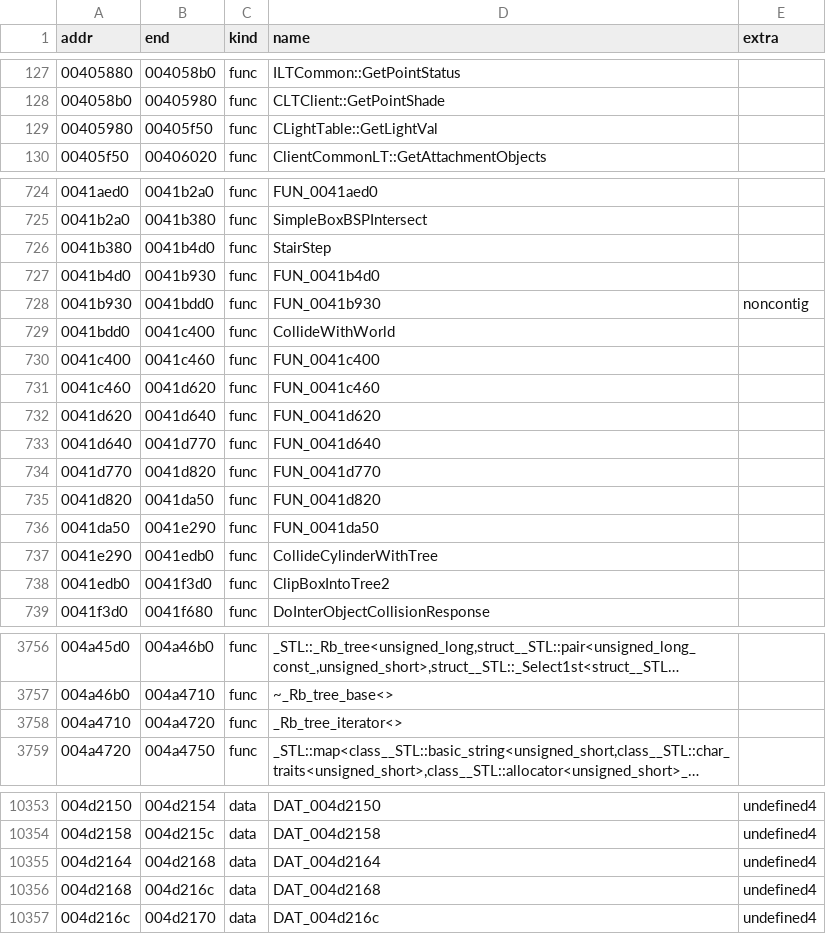
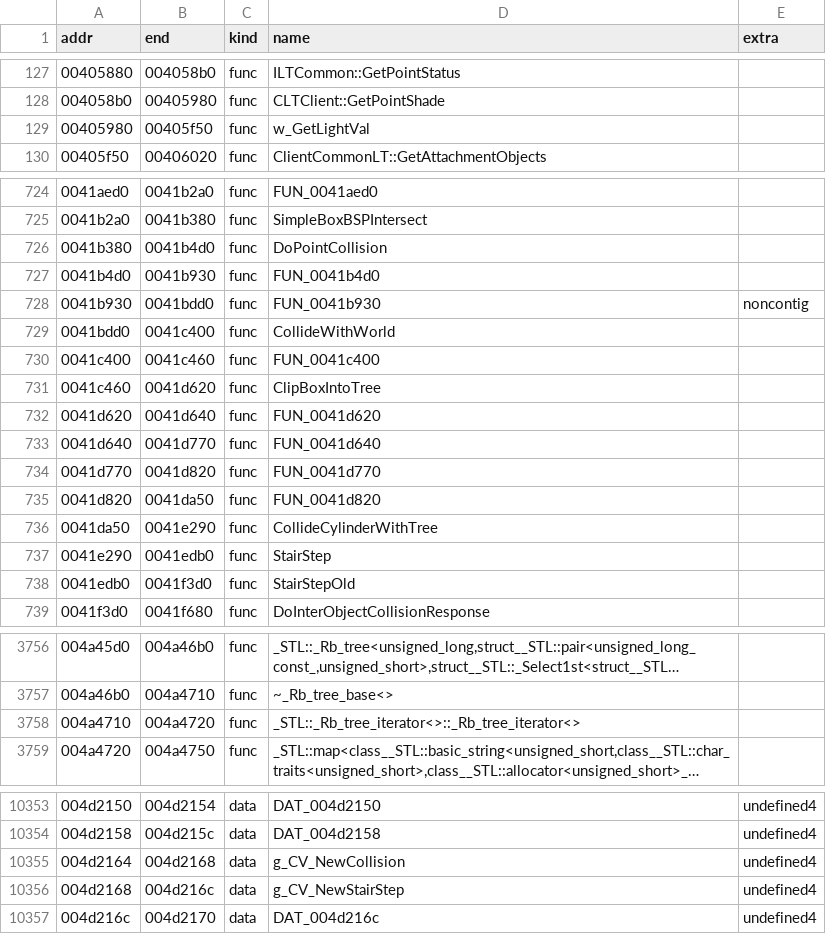
Before and after one commit to Kizaing/NOLF-Reconstructed, a CSV file: config/symbols.csv, drawn as a sheet; only a part is shown, gaps mark what is left out; long unchanged cells end in …; the diff names each change by its address in the sheet, - before the commit and + after, or states it on an @@ line.

```diff
--- a/config/symbols.csv
+++ b/config/symbols.csv
-D129 (name): CLightTable::GetLightVal
+D129 (name): w_GetLightVal
-D726 (name): StairStep
+D726 (name): DoPointCollision
-D731 (name): FUN_0041c460
+D731 (name): ClipBoxIntoTree
-D736 (name): FUN_0041da50
+D736 (name): CollideCylinderWithTree
-D737 (name): CollideCylinderWithTree
+D737 (name): StairStep
-D738 (name): ClipBoxIntoTree2
+D738 (name): StairStepOld
-D3758 (name): _Rb_tree_iterator<>
+D3758 (name): _STL::_Rb_tree_iterator<>::_Rb_tree_iterator<>
-D10355 (name): DAT_004d2164
+D10355 (name): g_CV_NewCollision
-D10356 (name): DAT_004d2168
+D10356 (name): g_CV_NewStairStep
```
Also changed, not shown: config/renames.csv.
